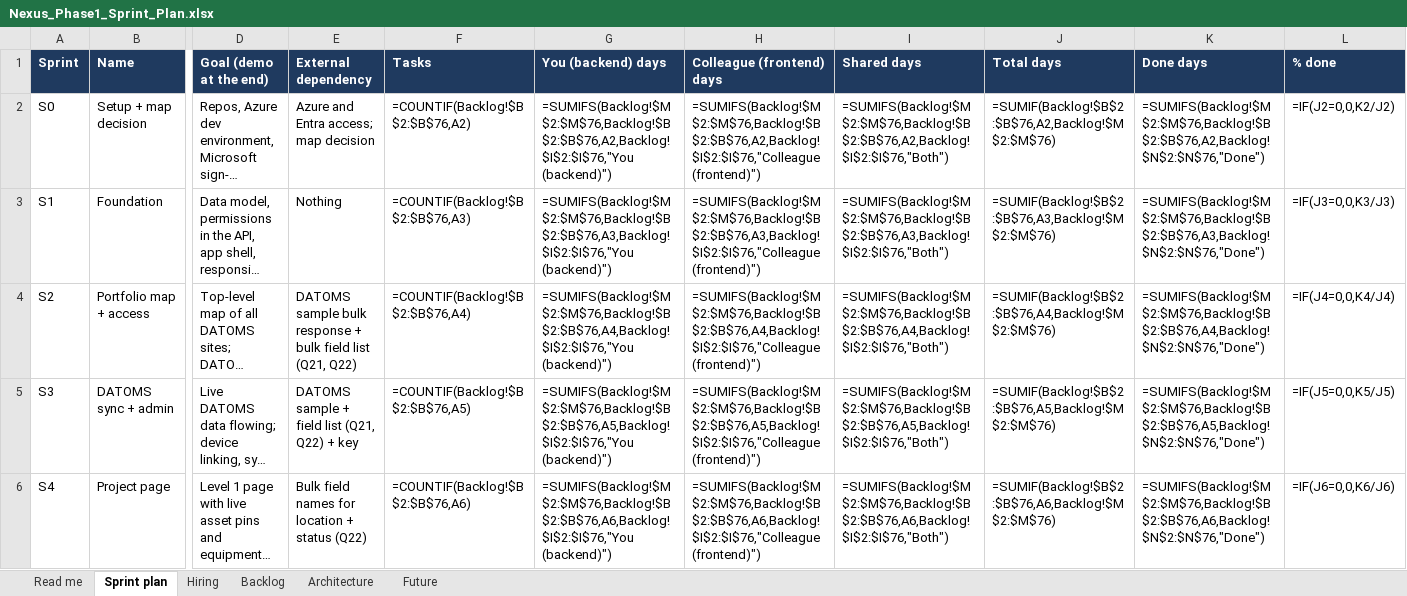
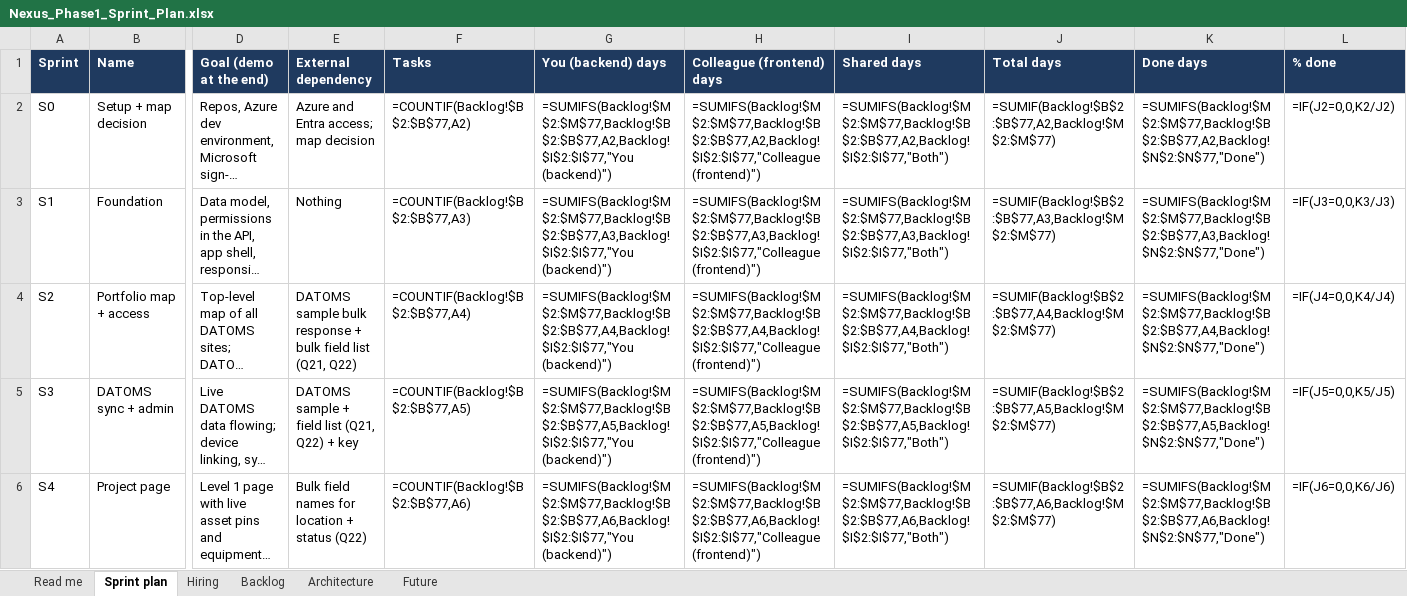
Before and after one commit to Ahmed84Abdulsattar/Nexus, an Excel workbook: docs/source/Nexus_Phase1_Sprint_Plan.xlsx, sheet Sprint plan, drawn as a sheet; only a part is shown, gaps mark what is left out; long unchanged cells end in …; values as stored, in another font and other column widths than the file's, no borders; formulas without a stored value are shown as written; the diff covers the shown part only; the diff names each change by its address in the sheet, - before the commit and + after, or states it on an @@ line.

```diff
--- a/docs/source/Nexus_Phase1_Sprint_Plan.xlsx (sheet Sprint plan)
+++ b/docs/source/Nexus_Phase1_Sprint_Plan.xlsx (sheet Sprint plan)
-F2 (Tasks): =COUNTIF(Backlog!$B$2:$B$76,A2)
+F2 (Tasks): =COUNTIF(Backlog!$B$2:$B$77,A2)
-G2 (You (backend) days): =SUMIFS(Backlog!$M$2:$M$76,Backlog!$B$2:$B$76,A2,Backlog!$I$2:$I$76,"You (backend)")
+G2 (You (backend) days): =SUMIFS(Backlog!$M$2:$M$77,Backlog!$B$2:$B$77,A2,Backlog!$I$2:$I$77,"You (backend)")
-H2 (Colleague (frontend) days): =SUMIFS(Backlog!$M$2:$M$76,Backlog!$B$2:$B$76,A2,Backlog!$I$2:$I$76,"Colleague (frontend)")
+H2 (Colleague (frontend) days): =SUMIFS(Backlog!$M$2:$M$77,Backlog!$B$2:$B$77,A2,Backlog!$I$2:$I$77,"Colleague (frontend)")
-I2 (Shared days): =SUMIFS(Backlog!$M$2:$M$76,Backlog!$B$2:$B$76,A2,Backlog!$I$2:$I$76,"Both")
+I2 (Shared days): =SUMIFS(Backlog!$M$2:$M$77,Backlog!$B$2:$B$77,A2,Backlog!$I$2:$I$77,"Both")
-J2 (Total days): =SUMIF(Backlog!$B$2:$B$76,A2,Backlog!$M$2:$M$76)
+J2 (Total days): =SUMIF(Backlog!$B$2:$B$77,A2,Backlog!$M$2:$M$77)
-K2 (Done days): =SUMIFS(Backlog!$M$2:$M$76,Backlog!$B$2:$B$76,A2,Backlog!$N$2:$N$76,"Done")
+K2 (Done days): =SUMIFS(Backlog!$M$2:$M$77,Backlog!$B$2:$B$77,A2,Backlog!$N$2:$N$77,"Done")
-F3 (Tasks): =COUNTIF(Backlog!$B$2:$B$76,A3)
+F3 (Tasks): =COUNTIF(Backlog!$B$2:$B$77,A3)
-G3 (You (backend) days): =SUMIFS(Backlog!$M$2:$M$76,Backlog!$B$2:$B$76,A3,Backlog!$I$2:$I$76,"You (backend)")
+G3 (You (backend) days): =SUMIFS(Backlog!$M$2:$M$77,Backlog!$B$2:$B$77,A3,Backlog!$I$2:$I$77,"You (backend)")
-H3 (Colleague (frontend) days): =SUMIFS(Backlog!$M$2:$M$76,Backlog!$B$2:$B$76,A3,Backlog!$I$2:$I$76,"Colleague (frontend)")
+H3 (Colleague (frontend) days): =SUMIFS(Backlog!$M$2:$M$77,Backlog!$B$2:$B$77,A3,Backlog!$I$2:$I$77,"Colleague (frontend)")
-I3 (Shared days): =SUMIFS(Backlog!$M$2:$M$76,Backlog!$B$2:$B$76,A3,Backlog!$I$2:$I$76,"Both")
+I3 (Shared days): =SUMIFS(Backlog!$M$2:$M$77,Backlog!$B$2:$B$77,A3,Backlog!$I$2:$I$77,"Both")
-J3 (Total days): =SUMIF(Backlog!$B$2:$B$76,A3,Backlog!$M$2:$M$76)
+J3 (Total days): =SUMIF(Backlog!$B$2:$B$77,A3,Backlog!$M$2:$M$77)
-K3 (Done days): =SUMIFS(Backlog!$M$2:$M$76,Backlog!$B$2:$B$76,A3,Backlog!$N$2:$N$76,"Done")
+K3 (Done days): =SUMIFS(Backlog!$M$2:$M$77,Backlog!$B$2:$B$77,A3,Backlog!$N$2:$N$77,"Done")
-F4 (Tasks): =COUNTIF(Backlog!$B$2:$B$76,A4)
+F4 (Tasks): =COUNTIF(Backlog!$B$2:$B$77,A4)
-G4 (You (backend) days): =SUMIFS(Backlog!$M$2:$M$76,Backlog!$B$2:$B$76,A4,Backlog!$I$2:$I$76,"You (backend)")
+G4 (You (backend) days): =SUMIFS(Backlog!$M$2:$M$77,Backlog!$B$2:$B$77,A4,Backlog!$I$2:$I$77,"You (backend)")
-H4 (Colleague (frontend) days): =SUMIFS(Backlog!$M$2:$M$76,Backlog!$B$2:$B$76,A4,Backlog!$I$2:$I$76,"Colleague (frontend)")
+H4 (Colleague (frontend) days): =SUMIFS(Backlog!$M$2:$M$77,Backlog!$B$2:$B$77,A4,Backlog!$I$2:$I$77,"Colleague (frontend)")
-I4 (Shared days): =SUMIFS(Backlog!$M$2:$M$76,Backlog!$B$2:$B$76,A4,Backlog!$I$2:$I$76,"Both")
+I4 (Shared days): =SUMIFS(Backlog!$M$2:$M$77,Backlog!$B$2:$B$77,A4,Backlog!$I$2:$I$77,"Both")
-J4 (Total days): =SUMIF(Backlog!$B$2:$B$76,A4,Backlog!$M$2:$M$76)
+J4 (Total days): =SUMIF(Backlog!$B$2:$B$77,A4,Backlog!$M$2:$M$77)
-K4 (Done days): =SUMIFS(Backlog!$M$2:$M$76,Backlog!$B$2:$B$76,A4,Backlog!$N$2:$N$76,"Done")
+K4 (Done days): =SUMIFS(Backlog!$M$2:$M$77,Backlog!$B$2:$B$77,A4,Backlog!$N$2:$N$77,"Done")
-F5 (Tasks): =COUNTIF(Backlog!$B$2:$B$76,A5)
+F5 (Tasks): =COUNTIF(Backlog!$B$2:$B$77,A5)
-G5 (You (backend) days): =SUMIFS(Backlog!$M$2:$M$76,Backlog!$B$2:$B$76,A5,Backlog!$I$2:$I$76,"You (backend)")
+G5 (You (backend) days): =SUMIFS(Backlog!$M$2:$M$77,Backlog!$B$2:$B$77,A5,Backlog!$I$2:$I$77,"You (backend)")
-H5 (Colleague (frontend) days): =SUMIFS(Backlog!$M$2:$M$76,Backlog!$B$2:$B$76,A5,Backlog!$I$2:$I$76,"Colleague (frontend)")
+H5 (Colleague (frontend) days): =SUMIFS(Backlog!$M$2:$M$77,Backlog!$B$2:$B$77,A5,Backlog!$I$2:$I$77,"Colleague (frontend)")
-I5 (Shared days): =SUMIFS(Backlog!$M$2:$M$76,Backlog!$B$2:$B$76,A5,Backlog!$I$2:$I$76,"Both")
+I5 (Shared days): =SUMIFS(Backlog!$M$2:$M$77,Backlog!$B$2:$B$77,A5,Backlog!$I$2:$I$77,"Both")
-J5 (Total days): =SUMIF(Backlog!$B$2:$B$76,A5,Backlog!$M$2:$M$76)
+J5 (Total days): =SUMIF(Backlog!$B$2:$B$77,A5,Backlog!$M$2:$M$77)
-K5 (Done days): =SUMIFS(Backlog!$M$2:$M$76,Backlog!$B$2:$B$76,A5,Backlog!$N$2:$N$76,"Done")
+K5 (Done days): =SUMIFS(Backlog!$M$2:$M$77,Backlog!$B$2:$B$77,A5,Backlog!$N$2:$N$77,"Done")
-F6 (Tasks): =COUNTIF(Backlog!$B$2:$B$76,A6)
+F6 (Tasks): =COUNTIF(Backlog!$B$2:$B$77,A6)
-G6 (You (backend) days): =SUMIFS(Backlog!$M$2:$M$76,Backlog!$B$2:$B$76,A6,Backlog!$I$2:$I$76,"You (backend)")
+G6 (You (backend) days): =SUMIFS(Backlog!$M$2:$M$77,Backlog!$B$2:$B$77,A6,Backlog!$I$2:$I$77,"You (backend)")
-H6 (Colleague (frontend) days): =SUMIFS(Backlog!$M$2:$M$76,Backlog!$B$2:$B$76,A6,Backlog!$I$2:$I$76,"Colleague (frontend)")
+H6 (Colleague (frontend) days): =SUMIFS(Backlog!$M$2:$M$77,Backlog!$B$2:$B$77,A6,Backlog!$I$2:$I$77,"Colleague (frontend)")
-I6 (Shared days): =SUMIFS(Backlog!$M$2:$M$76,Backlog!$B$2:$B$76,A6,Backlog!$I$2:$I$76,"Both")
+I6 (Shared days): =SUMIFS(Backlog!$M$2:$M$77,Backlog!$B$2:$B$77,A6,Backlog!$I$2:$I$77,"Both")
-J6 (Total days): =SUMIF(Backlog!$B$2:$B$76,A6,Backlog!$M$2:$M$76)
+J6 (Total days): =SUMIF(Backlog!$B$2:$B$77,A6,Backlog!$M$2:$M$77)
-K6 (Done days): =SUMIFS(Backlog!$M$2:$M$76,Backlog!$B$2:$B$76,A6,Backlog!$N$2:$N$76,"Done")
+K6 (Done days): =SUMIFS(Backlog!$M$2:$M$77,Backlog!$B$2:$B$77,A6,Backlog!$N$2:$N$77,"Done")
```
Also changed, not shown: 36 edited cells elsewhere in this sheet, sheet Backlog, sheet Hiring, 2 other files.
